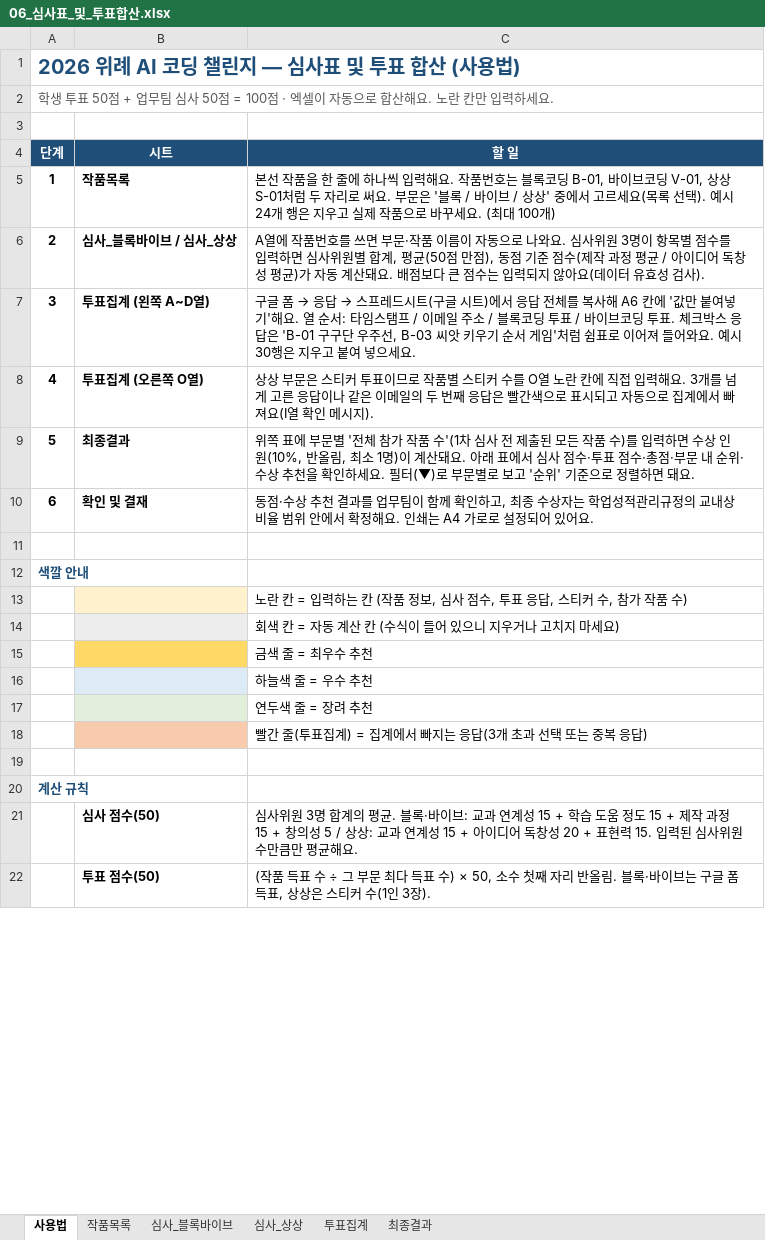
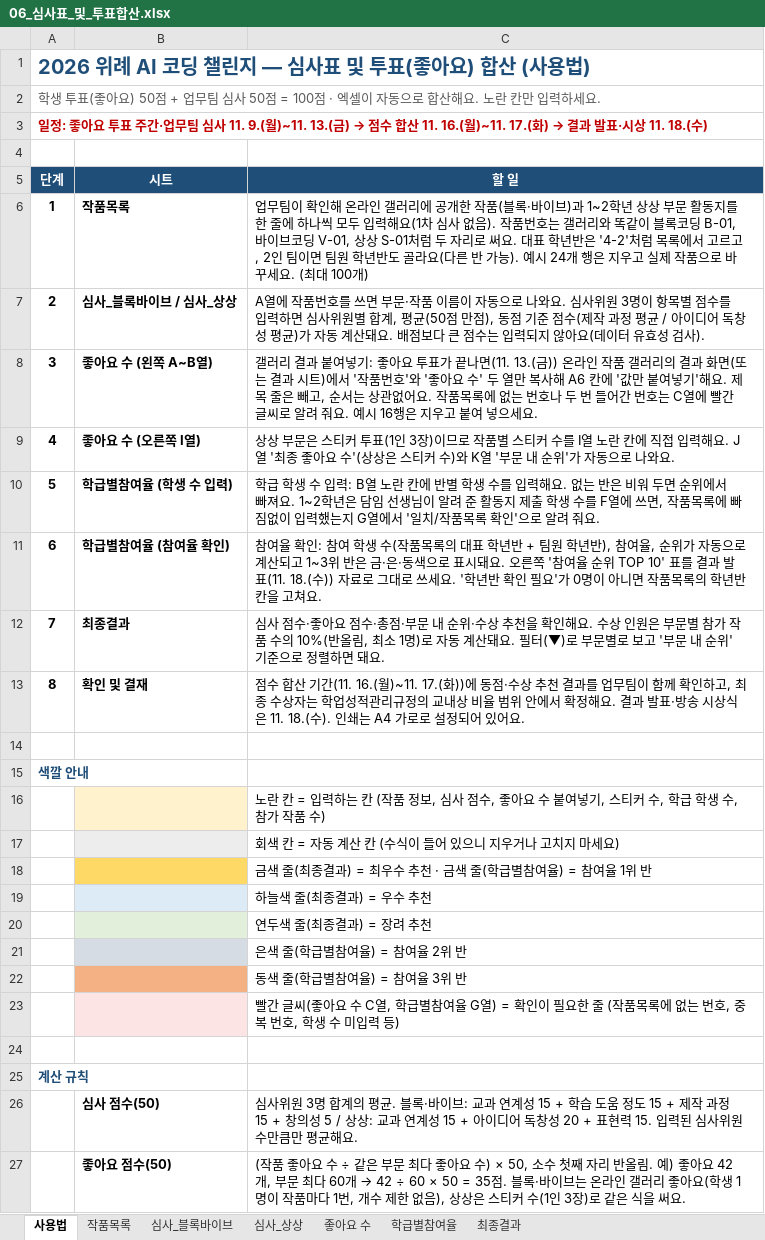
Before and after one commit to superynr/-, an Excel workbook: 위례AI코딩챌린지/06_심사표_및_투표합산.xlsx, sheet 사용법, drawn as a sheet; only a part is shown; values as stored, in another font and other column widths than the file's, no borders; removed rows and columns are numbered as before the commit, all else as after; the diff covers the shown part only; the diff names each change by its address in the sheet, - before the commit and + after, or states it on an @@ line.

```diff
--- a/위례AI코딩챌린지/06_심사표_및_투표합산.xlsx (sheet 사용법)
+++ b/위례AI코딩챌린지/06_심사표_및_투표합산.xlsx (sheet 사용법)
-sheet tab: 투표집계
+sheet tab: 좋아요 수
+sheet tab: 학급별참여율
+row 1: 2026 위례 AI 코딩 챌린지 — 심사표 및 투표(좋아요) 합산 (사용법)
@@ column A (단계) renumbered between rows 2 and 13 @@
@@ A2 bold: on → off, text colour: #1F4E79 → #595959, text size: smaller @@
@@ A3 bold: off → on, text colour: #595959 → #C00000 @@
-C6 (할 일): 본선 작품을 한 줄에 하나씩 입력해요. 작품번호는 블록코딩 B-01, 바이브코딩 V-01, 상상 S-01처럼 두 자리로 써요. 부문은 '블록 / 바이브 / 상상' 중에서 고르세요(목록 선택). 예시…
+C6 (할 일): 업무팀이 확인해 온라인 갤러리에 공개한 작품(블록·바이브)과 1~2학년 상상 부문 활동지를 한 줄에 하나씩 모두 입력해요(1차 심사 없음). 작품번호는 갤러리와 똑같이 블록코딩 B-01, 바이브코딩 V-01, 상상 S-01처럼 두 자리로 써요. 대표 학년반은 '4-2'처럼 목록에서 고르고, 2인 팀이면 팀원 학년반도 골라요(다른 반 가능). 예시…
-row 7: 3 | 투표집계 (왼쪽 A~D열) | 구글 폼 → 응답 → 스프레드시트(구글 시트)에서 응답 전체를 복사해 A6 칸에 '값만 붙여넣기'해요. 열 순서: 타임스탬프 / 이메일 주소 / 블록코딩 투표 / 바이브코딩 투표. 체크박스 응답은 'B-01 구구단 우주선, B-03 씨앗 키우기 순서 게임'처럼 쉼표로 이어져 들어와요. 예시 30행은 지우고 붙여 넣으세요.
-row 8: 4 | 투표집계 (오른쪽 O열) | 상상 부문은 스티커 투표이므로 작품별 스티커 수를 O열 노란 칸에 직접 입력해요. 3개를 넘게 고른 응답이나 같은 이메일의 두 번째 응답은 빨간색으로 표시되고 자동으로 집계에서 빠져요(I열 확인 메시지).
+row 8: 3 | 좋아요 수 (왼쪽 A~B열) | 갤러리 결과 붙여넣기: 좋아요 투표가 끝나면(11. 13.(금)) 온라인 작품 갤러리의 결과 화면(또는 결과 시트)에서 '작품번호'와 '좋아요 수' 두 열만 복사해 A6 칸에 '값만 붙여넣기'해요. 제목 줄은 빼고, 순서는 상관없어요. 작품목록에 없는 번호나 두 번 들어간 번호는 C열에 빨간 글씨로 알려 줘요. 예시 16행은 지우고 붙여 넣으세요.
+row 9: 4 | 좋아요 수 (오른쪽 I열) | 상상 부문은 스티커 투표(1인 3장)이므로 작품별 스티커 수를 I열 노란 칸에 직접 입력해요. J열 '최종 좋아요 수'(상상은 스티커 수)와 K열 '부문 내 순위'가 자동으로 나와요.
+row 10: 5 | 학급별참여율 (학생 수 입력) | 학급 학생 수 입력: B열 노란 칸에 반별 학생 수를 입력해요. 없는 반은 비워 두면 순위에서 빠져요. 1~2학년은 담임 선생님이 알려 준 활동지 제출 학생 수를 F열에 쓰면, 작품목록에 빠짐없이 입력했는지 G열에서 '일치/작품목록 확인'으로 알려 줘요.
+row 11: 6 | 학급별참여율 (참여율 확인) | 참여율 확인: 참여 학생 수(작품목록의 대표 학년반 + 팀원 학년반), 참여율, 순위가 자동으로 계산되고 1~3위 반은 금·은·동색으로 표시돼요. 오른쪽 '참여율 순위 TOP 10' 표를 결과 발표(11. 18.(수)) 자료로 그대로 쓰세요. '학년반 확인 필요'가 0명이 아니면 작품목록의 학년반 칸을 고쳐요.
-C12 (할 일): 위쪽 표에 부문별 '전체 참가 작품 수'(1차 심사 전 제출된 모든 작품 수)를 입력하면 수상 인원(10%, 반올림, 최소 1명)이 계산돼요. 아래 표에서 심사 점수·투표 점수·총점·부문 내 순위·수상 추천을 확인하세요. 필터(▼)로 부문별로 보고 '순위' 기…
+C12 (할 일): 심사 점수·좋아요 점수·총점·부문 내 순위·수상 추천을 확인해요. 수상 인원은 부문별 참가 작품 수의 10%(반올림, 최소 1명)로 자동 계산돼요. 필터(▼)로 부문별로 보고 '부문 내 순위' 기…
-C13 (할 일): 동점·수상 추천 결과를 업무팀이 함께 확인하고, 최종 수상자는 학업성적관리규정의 교내상 비율 범위 안에서 확정해요. 인쇄는…
+C13 (할 일): 점수 합산 기간(11. 16.(월)~11. 17.(화))에 동점·수상 추천 결과를 업무팀이 함께 확인하고, 최종 수상자는 학업성적관리규정의 교내상 비율 범위 안에서 확정해요. 결과 발표·방송 시상식은 11. 18.(수). 인쇄는…
-C16 (할 일): …점수, 투표 응답, 스티커 수, 참…
+C16 (할 일): …점수, 좋아요 수 붙여넣기, 스티커 수, 학급 학생 수, 참…
-C18 (할 일): 금색 줄 = 최우수 추천
+C18 (할 일): 금색 줄(최종결과) = 최우수 추천 · 금색 줄(학급별참여율) = 참여율 1위 반
-C19 (할 일): 하늘색 줄 = 우수 추천
+C19 (할 일): 하늘색 줄(최종결과) = 우수 추천
-C20 (할 일): 연두색 줄 = 장려 추천
+C20 (할 일): 연두색 줄(최종결과) = 장려 추천
-B21 fill: #F8CBAD
+B21 fill: #D6DCE4
-C21 (할 일): 빨간 줄(투표집계) = 집계에서 빠지는 응답(3개 초과 선택 또는 중복 응답)
+C21 (할 일): 은색 줄(학급별참여율) = 참여율 2위 반
+row 22:  |  | 동색 줄(학급별참여율) = 참여율 3위 반
+row 23:  |  | 빨간 글씨(좋아요 수 C열, 학급별참여율 G열) = 확인이 필요한 줄 (작품목록에 없는 번호, 중복 번호, 학생 수 미입력 등)
-row 22:  | 투표 점수(50) | (작품 득표 수 ÷ 그 부문 최다 득표 수) × 50, 소수 첫째 자리 반올림. 블록·바이브는 구글 폼 득표, 상상은 스티커 수(1인 3장).
+row 27:  | 좋아요 점수(50) | (작품 좋아요 수 ÷ 같은 부문 최다 좋아요 수) × 50, 소수 첫째 자리 반올림. 예) 좋아요 42개, 부문 최다 60개 → 42 ÷ 60 × 50 = 35점. 블록·바이브는 온라인 갤러리 좋아요(학생 1명이 작품마다 1번, 개수 제한 없음), 상상은 스티커 수(1인 3장)로 같은 식을 써요.
```
Also changed, not shown: 2 added rows, 1 removed row and 2 edited cells elsewhere in this sheet, sheet 최종결과, sheet 좋아요 수, sheet 작품목록, formulas that keep their value, 19 other files.
